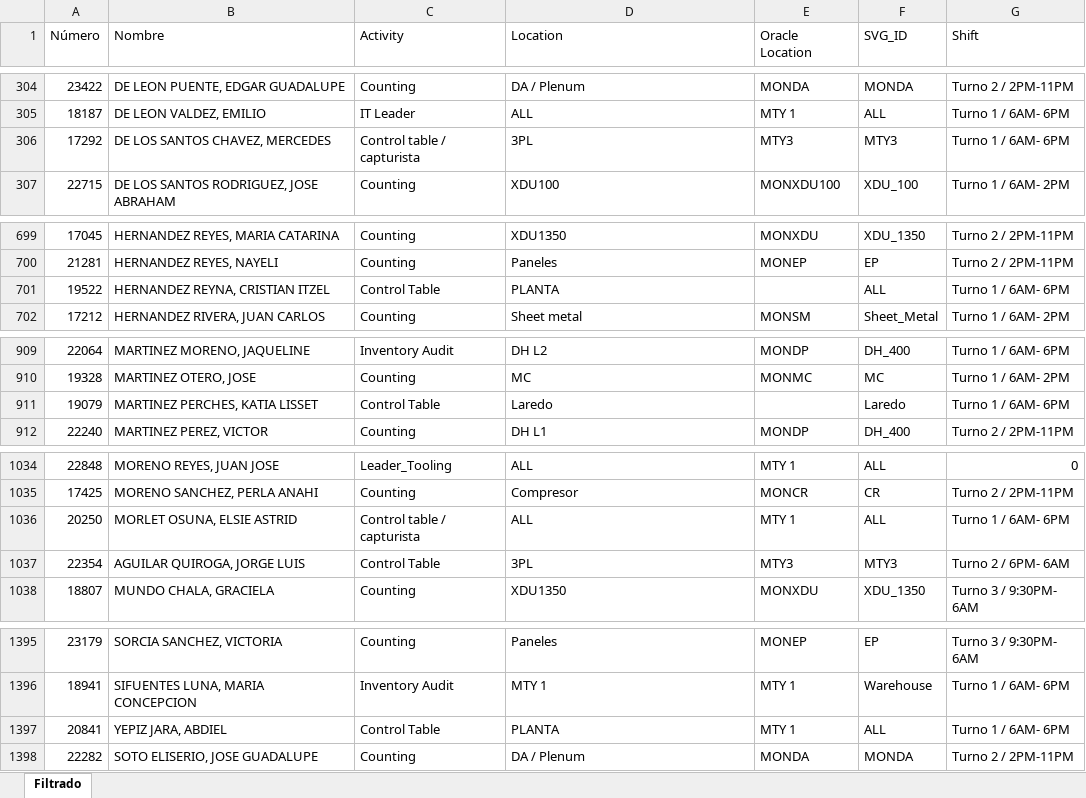
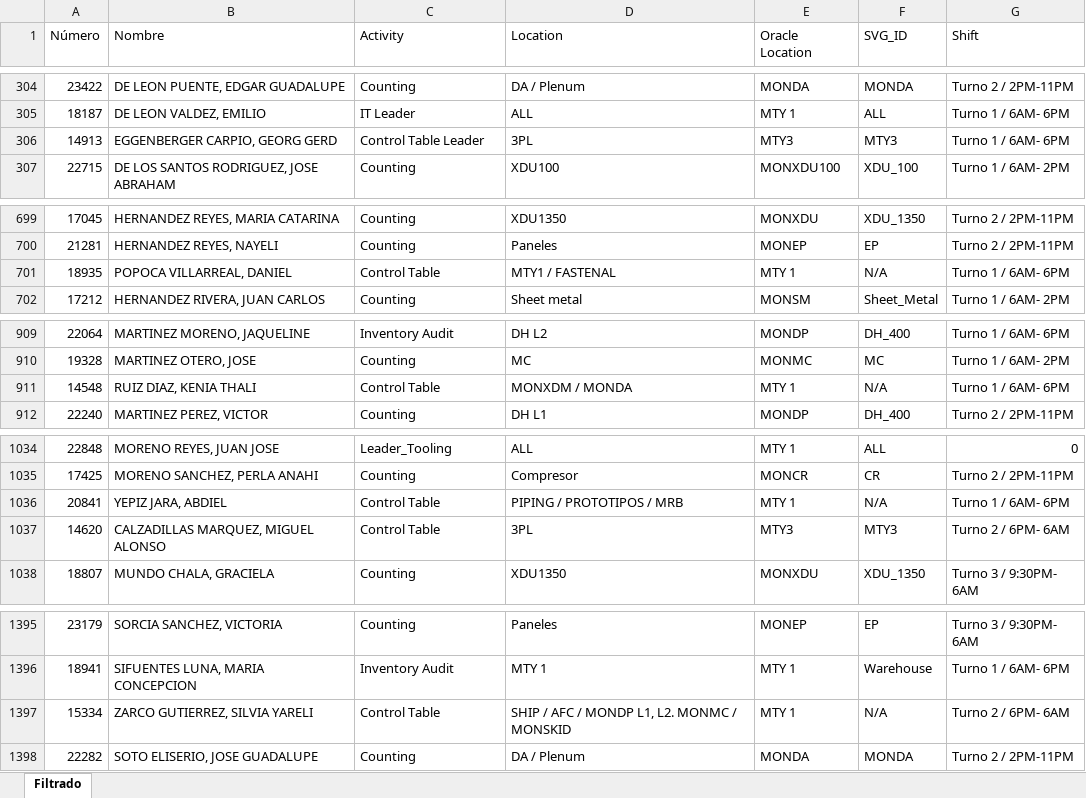
Before and after one commit to MiguelCarranza414/Mapa-Interativo, an Excel workbook: data/roles_areas.xlsx, sheet Filtrado, drawn as a sheet; only a part is shown, gaps mark what is left out; values as stored, in another font and other column widths than the file's, no borders; removed rows and columns are numbered as before the commit, all else as after; the diff covers the shown part only; the diff names each change by its address in the sheet, - before the commit and + after, or states it on an @@ line.

```diff
--- a/data/roles_areas.xlsx (sheet Filtrado)
+++ b/data/roles_areas.xlsx (sheet Filtrado)
-row 306: 17292 | DE LOS SANTOS CHAVEZ, MERCEDES | Control table / capturista | 3PL | MTY3 | MTY3 | Turno 1 / 6AM- 6PM
@@ row 352 moved to row 306: 14913 @@
-row 701: 19522 | HERNANDEZ REYNA, CRISTIAN ITZEL | Control Table | PLANTA |  | ALL | Turno 1 / 6AM- 6PM
+row 701: 18935 | POPOCA VILLARREAL, DANIEL | Control Table | MTY1 / FASTENAL | MTY 1 | N/A | Turno 1 / 6AM- 6PM
-row 911: 19079 | MARTINEZ PERCHES, KATIA LISSET | Control Table | Laredo |  | Laredo | Turno 1 / 6AM- 6PM
+row 911: 14548 | RUIZ DIAZ, KENIA THALI | Control Table | MONXDM / MONDA | MTY 1 | N/A | Turno 1 / 6AM- 6PM
@@ row 1036 moved to row 740: 20250 @@
@@ row 1037 moved to row 1130: 22354 @@
+row 1036: 20841 | YEPIZ JARA, ABDIEL | Control Table | PIPING / PROTOTIPOS / MRB | MTY 1 | N/A | Turno 1 / 6AM- 6PM
@@ row 3 moved to row 1037: 14620 @@
-row 1397: 20841 | YEPIZ JARA, ABDIEL | Control Table | PLANTA | MTY 1 | ALL | Turno 1 / 6AM- 6PM
+row 1397: 15334 | ZARCO GUTIERREZ, SILVIA YARELI | Control Table | SHIP / AFC / MONDP L1, L2. MONMC / MONSKID | MTY 1 | N/A | Turno 2 / 6PM- 6AM
```
Also changed, not shown: 15 added rows, 15 removed rows, 12 moved rows and 24 edited cells elsewhere in this sheet.
